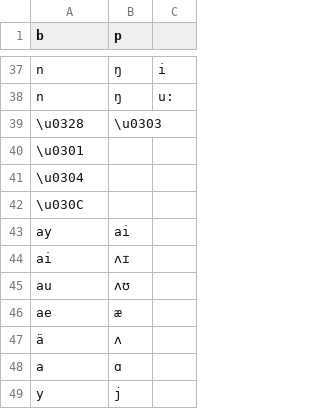
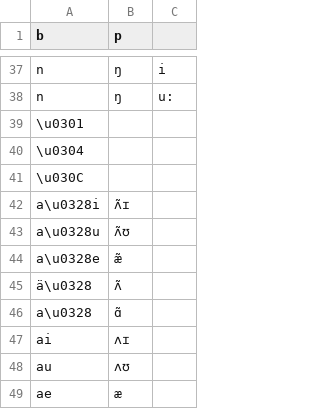
Before and after one commit to p2wilrc/g2p, a CSV file: g2p/mappings/langs/ttm/ttm_to_ipa.csv, drawn as a sheet; only a part is shown, gaps mark what is left out; the shorter side is filled out with more unchanged rows; removed rows and columns are numbered as before the commit, all else as after; the diff names each change by its address in the sheet, - before the commit and + after, or states it on an @@ line.

Commit message:
nasal vowel rules

```diff
--- a/g2p/mappings/langs/ttm/ttm_to_ipa.csv
+++ b/g2p/mappings/langs/ttm/ttm_to_ipa.csv
-row 39: \u0328 | \u0303
-row 43: ay | ai
+row 42: a\u0328i | ʌ̃ɪ
+row 43: a\u0328u | ʌ̃ʊ
+row 44: a\u0328e | æ̃
+row 45: ä\u0328 | ʌ̃
+row 46: a\u0328 | ɑ̃
```
